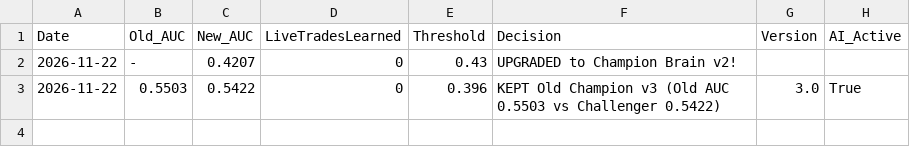
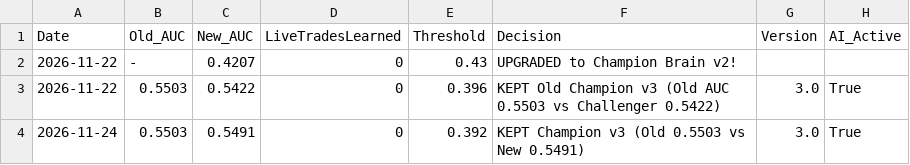
Before and after one commit to ishanpadwani-cell/algobot-5l, a CSV file: data/evolution_history.csv, drawn as a sheet.

```diff
--- a/data/evolution_history.csv
+++ b/data/evolution_history.csv
@@ -3 +3,2 @@ Date,Old_AUC,New_AUC,LiveTradesLearned,Threshold,Decision,Version,AI_Active
 2026-11-22,0.5503,0.5422,0,0.396,KEPT Old Champion v3 (Old AUC 0.5503 vs Challenger 0.5422),3.0,True
+2026-11-24,0.5503,0.5491,0,0.392,KEPT Champion v3 (Old 0.5503 vs New 0.5491),3.0,True
```
Also changed, not shown: 4 other files.
